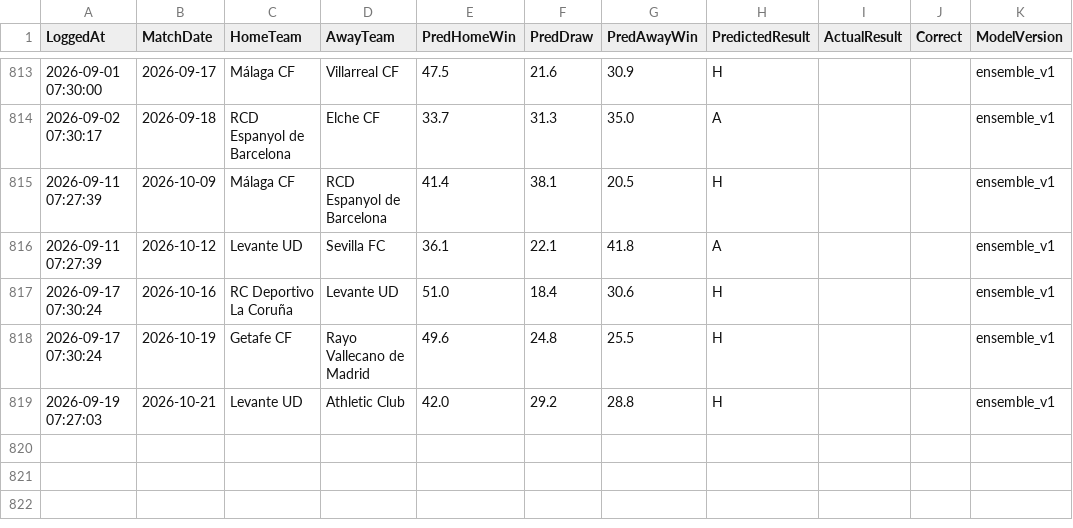
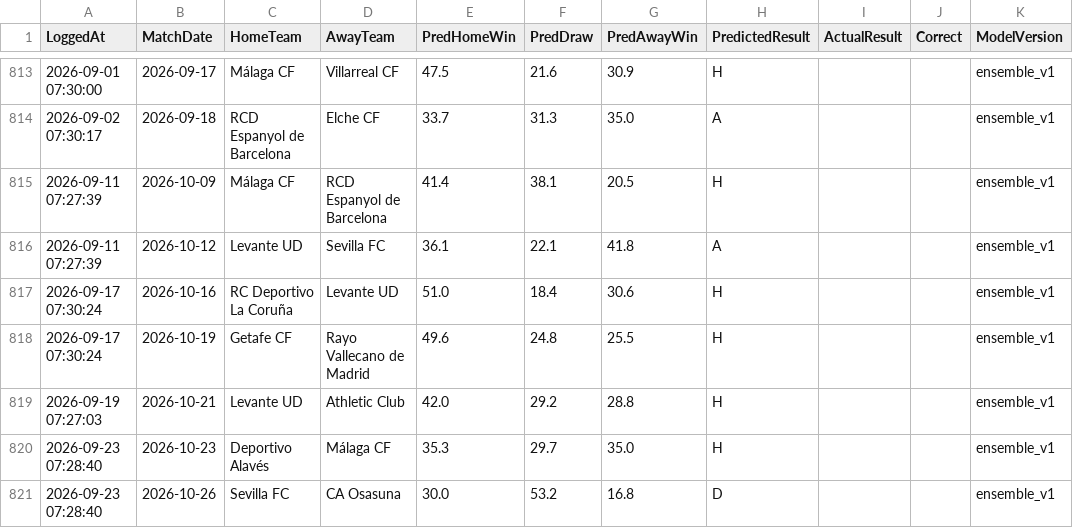
Before and after one commit to gmalbert/la-liga, a CSV file: data_files/predictions_log.csv, drawn as a sheet; only a part is shown, gaps mark what is left out.

```diff
--- a/data_files/predictions_log.csv
+++ b/data_files/predictions_log.csv
@@ -819 +819,3 @@ LoggedAt,MatchDate,HomeTeam,AwayTeam,PredHomeWin,PredDraw,PredAwayWin,PredictedR
 2026-09-19 07:27:03,2026-10-21,Levante UD,Athletic Club,42.0,29.2,28.8,H,,,ensemble_v1
+2026-09-23 07:28:40,2026-10-23,Deportivo Alavés,Málaga CF,35.3,29.7,35.0,H,,,ensemble_v1
+2026-09-23 07:28:40,2026-10-26,Sevilla FC,CA Osasuna,30.0,53.2,16.8,D,,,ensemble_v1
```
Also changed, not shown: data_files/raw/match_weather.csv, data_files/raw/odds.csv, 4 other files.
